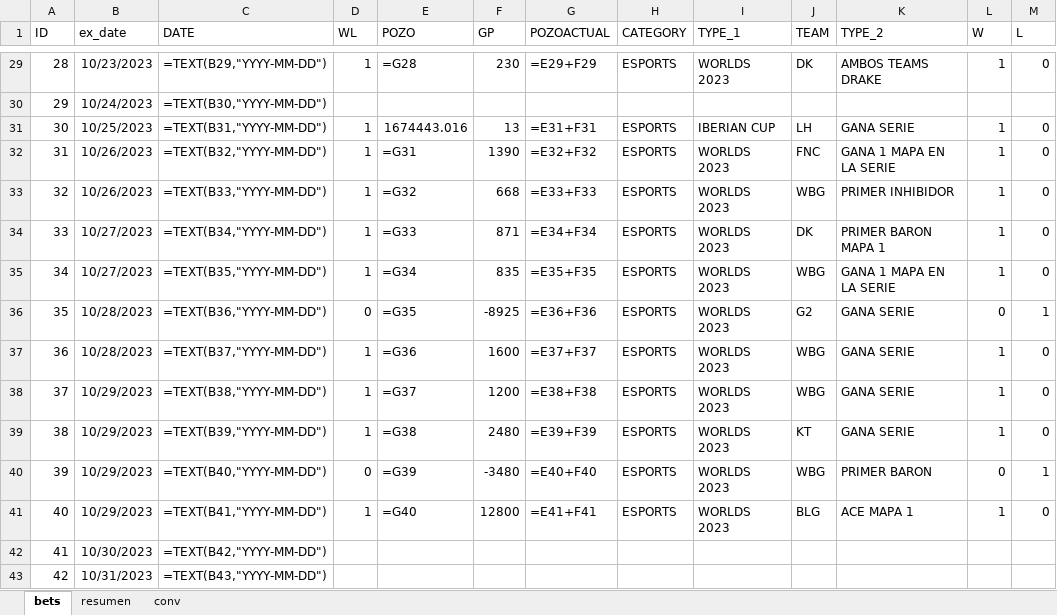
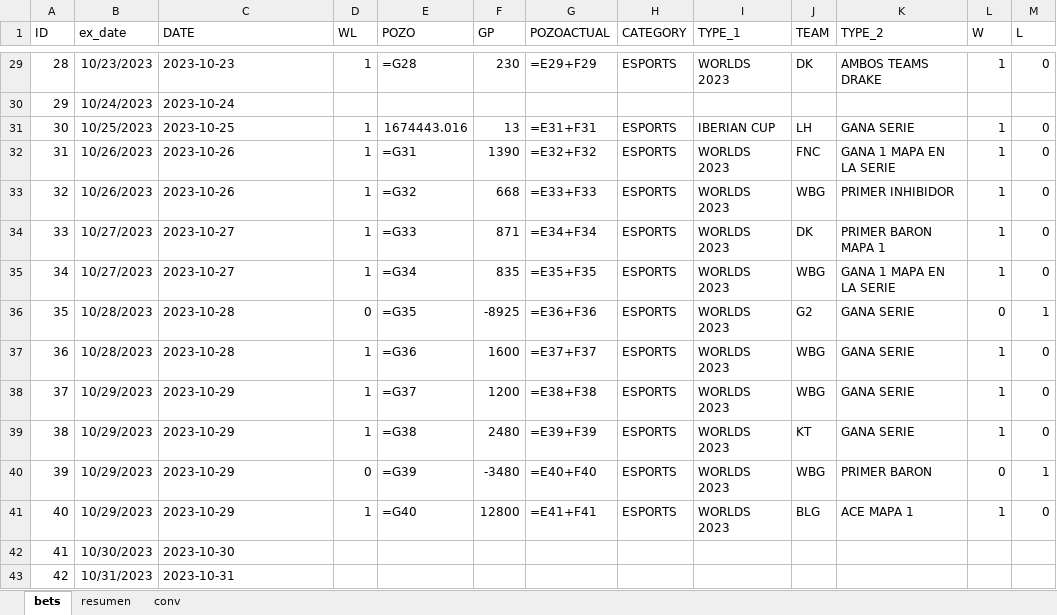
Before and after one commit to msebastianvg/pruebita, an Excel workbook: bets-2023-2.xlsx, sheet bets, drawn as a sheet; only a part is shown, gaps mark what is left out; values as stored, in another font and other column widths than the file's, no borders; formulas are shown in place of their values; the diff covers the shown part only; the diff names each change by its address in the sheet, - before the commit and + after, or states it on an @@ line.

```diff
--- a/bets-2023-2.xlsx (sheet bets)
+++ b/bets-2023-2.xlsx (sheet bets)
-C29 (DATE): =TEXT(B29,"YYYY-MM-DD")
+C29 (DATE): 2023-10-23
-C30 (DATE): =TEXT(B30,"YYYY-MM-DD")
+C30 (DATE): 2023-10-24
-C31 (DATE): =TEXT(B31,"YYYY-MM-DD")
+C31 (DATE): 2023-10-25
-C32 (DATE): =TEXT(B32,"YYYY-MM-DD")
+C32 (DATE): 2023-10-26
-C33 (DATE): =TEXT(B33,"YYYY-MM-DD")
+C33 (DATE): 2023-10-26
-C34 (DATE): =TEXT(B34,"YYYY-MM-DD")
+C34 (DATE): 2023-10-27
-C35 (DATE): =TEXT(B35,"YYYY-MM-DD")
+C35 (DATE): 2023-10-27
-C36 (DATE): =TEXT(B36,"YYYY-MM-DD")
+C36 (DATE): 2023-10-28
-C37 (DATE): =TEXT(B37,"YYYY-MM-DD")
+C37 (DATE): 2023-10-28
-C38 (DATE): =TEXT(B38,"YYYY-MM-DD")
+C38 (DATE): 2023-10-29
-C39 (DATE): =TEXT(B39,"YYYY-MM-DD")
+C39 (DATE): 2023-10-29
-C40 (DATE): =TEXT(B40,"YYYY-MM-DD")
+C40 (DATE): 2023-10-29
-C41 (DATE): =TEXT(B41,"YYYY-MM-DD")
+C41 (DATE): 2023-10-29
-C42 (DATE): =TEXT(B42,"YYYY-MM-DD")
+C42 (DATE): 2023-10-30
-C43 (DATE): =TEXT(B43,"YYYY-MM-DD")
+C43 (DATE): 2023-10-31
```
Also changed, not shown: 27 edited cells elsewhere in this sheet.
